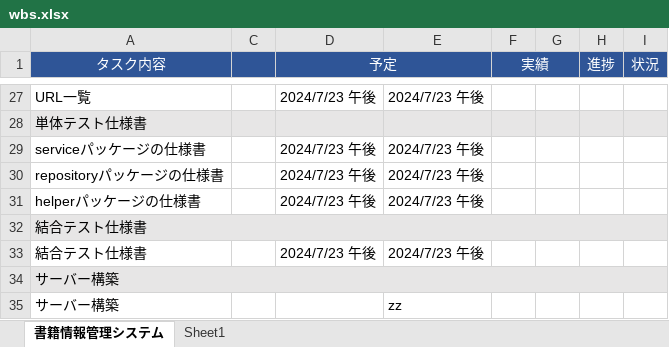
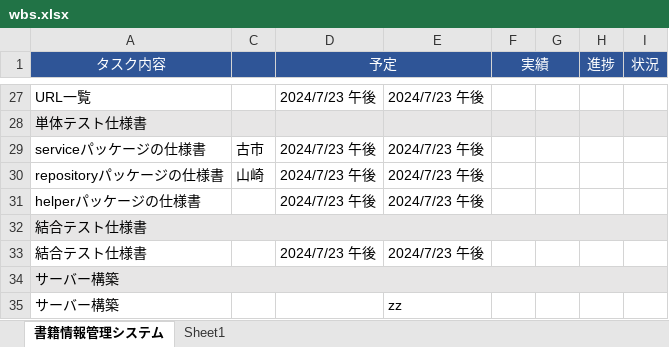
Before and after one commit to kanavii3333/ec-b, an Excel workbook: plan/wbs/wbs.xlsx, sheet 書籍情報管理システム, drawn as a sheet; only a part is shown, gaps mark what is left out; values as stored, in another font and other column widths than the file's, no borders; charts and pictures not drawn; the diff names each change by its address in the sheet, - before the commit and + after, or states it on an @@ line.

```diff
--- a/plan/wbs/wbs.xlsx (sheet 書籍情報管理システム)
+++ b/plan/wbs/wbs.xlsx (sheet 書籍情報管理システム)
-C29: (empty)
+C29: 古市
-C30: (empty)
+C30: 山崎
```
Also changed, not shown: 1 other file.
